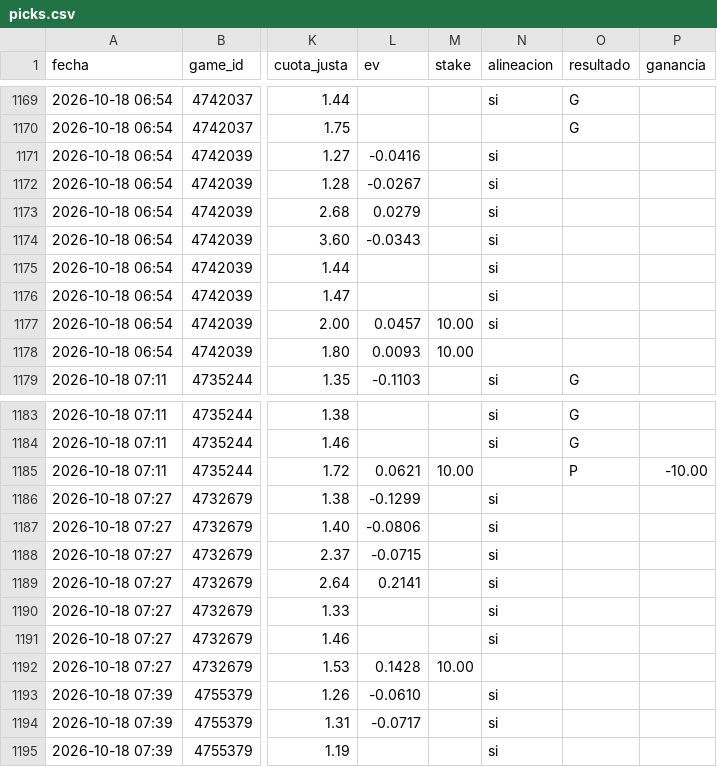
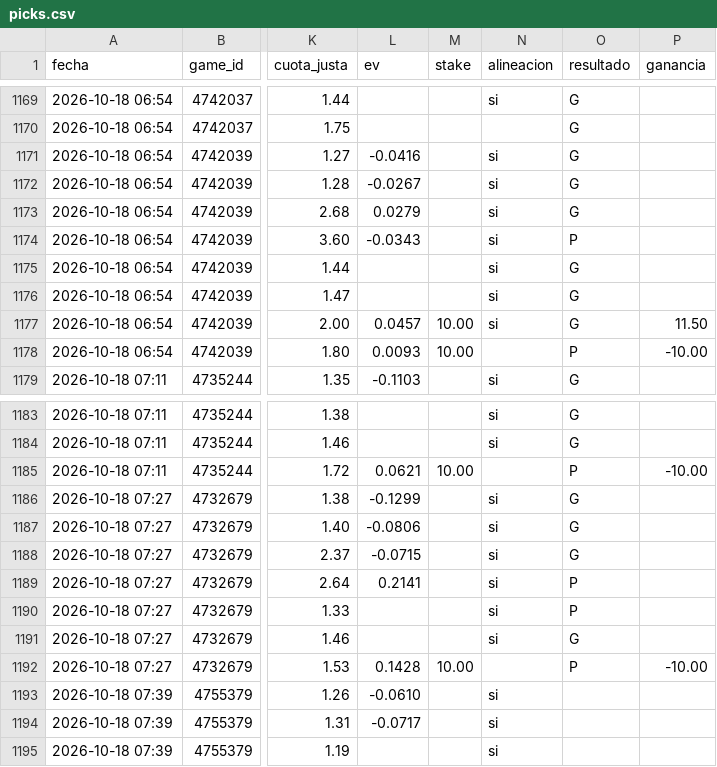
Before and after one commit to JoseVilcatoma/picks-bot, a CSV file: data/picks.csv, drawn as a sheet; only a part is shown, gaps mark what is left out; the diff names each change by its address in the sheet, - before the commit and + after, or states it on an @@ line.

```diff
--- a/data/picks.csv
+++ b/data/picks.csv
-O1171:O1173 (resultado): (empty)
+O1171:O1173 (resultado): G
-O1174 (resultado): (empty)
+O1174 (resultado): P
-O1175:O1177 (resultado): (empty)
+O1175:O1177 (resultado): G
-P1177 (ganancia): (empty)
+P1177 (ganancia): 11.50
-O1178 (resultado): (empty)
+O1178 (resultado): P
-P1178 (ganancia): (empty)
+P1178 (ganancia): -10.00
-O1186:O1188 (resultado): (empty)
+O1186:O1188 (resultado): G
-O1189:O1190 (resultado): (empty)
+O1189:O1190 (resultado): P
-O1191 (resultado): (empty)
+O1191 (resultado): G
-O1192 (resultado): (empty)
+O1192 (resultado): P
-P1192 (ganancia): (empty)
+P1192 (ganancia): -10.00
```
Also changed, not shown: 4 other files.
